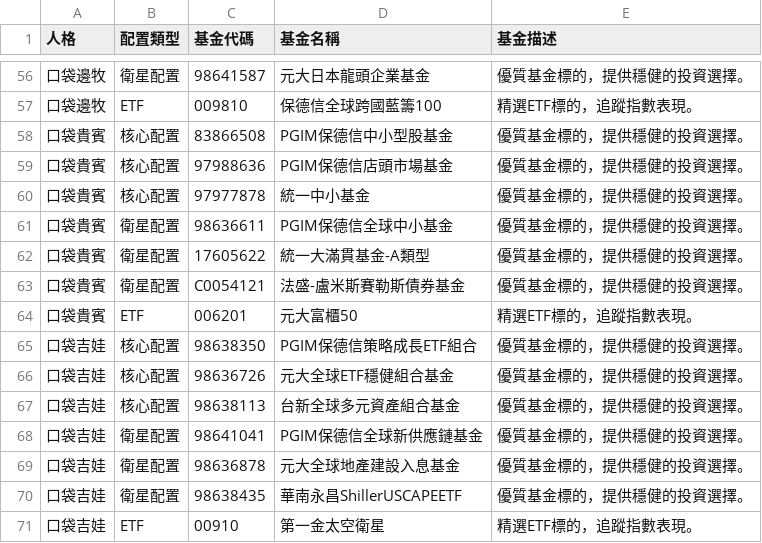
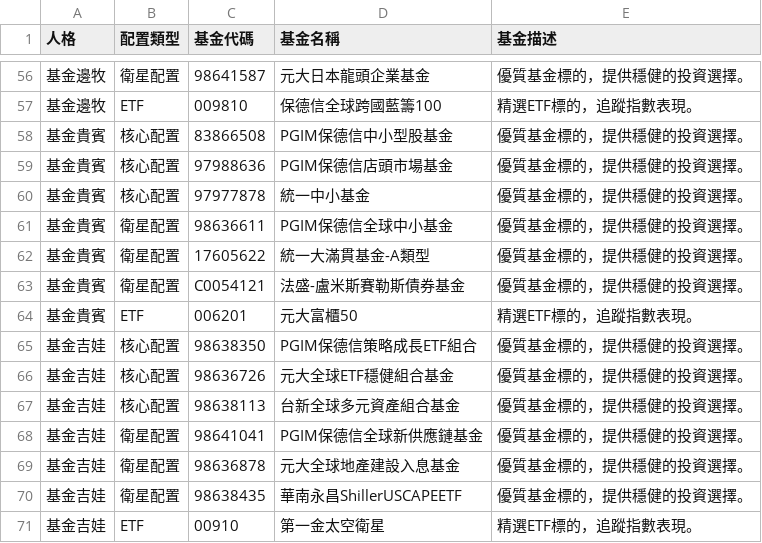
Before and after one commit to jerryhung-report/test30vvvv, a CSV file: public/fund_mapping.csv, drawn as a sheet; only a part is shown, gaps mark what is left out; the diff covers the shown part only.

```diff
--- a/public/fund_mapping.csv
+++ b/public/fund_mapping.csv
@@ -56,16 +56,16 @@
-口袋邊牧,衛星配置,98641587,元大日本龍頭企業基金,"優質基金標的，提供穩健的投資選擇。"
-口袋邊牧,ETF,009810,保德信全球跨國藍籌100,"精選ETF標的，追蹤指數表現。"
-口袋貴賓,核心配置,83866508,PGIM保德信中小型股基金,"優質基金標的，提供穩健的投資選擇。"
-口袋貴賓,核心配置,97988636,PGIM保德信店頭市場基金,"優質基金標的，提供穩健的投資選擇。"
-口袋貴賓,核心配置,97977878,統一中小基金,"優質基金標的，提供穩健的投資選擇。"
-口袋貴賓,衛星配置,98636611,PGIM保德信全球中小基金,"優質基金標的，提供穩健的投資選擇。"
-口袋貴賓,衛星配置,17605622,統一大滿貫基金-A類型,"優質基金標的，提供穩健的投資選擇。"
-口袋貴賓,衛星配置,C0054121,法盛-盧米斯賽勒斯債券基金,"優質基金標的，提供穩健的投資選擇。"
-口袋貴賓,ETF,006201,元大富櫃50,"精選ETF標的，追蹤指數表現。"
-口袋吉娃,核心配置,98638350,PGIM保德信策略成長ETF組合,"優質基金標的，提供穩健的投資選擇。"
-口袋吉娃,核心配置,98636726,元大全球ETF穩健組合基金,"優質基金標的，提供穩健的投資選擇。"
-口袋吉娃,核心配置,98638113,台新全球多元資產組合基金,"優質基金標的，提供穩健的投資選擇。"
-口袋吉娃,衛星配置,98641041,PGIM保德信全球新供應鏈基金,"優質基金標的，提供穩健的投資選擇。"
-口袋吉娃,衛星配置,98636878,元大全球地產建設入息基金,"優質基金標的，提供穩健的投資選擇。"
-口袋吉娃,衛星配置,98638435,華南永昌ShillerUSCAPEETF,"優質基金標的，提供穩健的投資選擇。"
-口袋吉娃,ETF,00910,第一金太空衛星,"精選ETF標的，追蹤指數表現。"
+基金邊牧,衛星配置,98641587,元大日本龍頭企業基金,"優質基金標的，提供穩健的投資選擇。"
+基金邊牧,ETF,009810,保德信全球跨國藍籌100,"精選ETF標的，追蹤指數表現。"
+基金貴賓,核心配置,83866508,PGIM保德信中小型股基金,"優質基金標的，提供穩健的投資選擇。"
+基金貴賓,核心配置,97988636,PGIM保德信店頭市場基金,"優質基金標的，提供穩健的投資選擇。"
+基金貴賓,核心配置,97977878,統一中小基金,"優質基金標的，提供穩健的投資選擇。"
+基金貴賓,衛星配置,98636611,PGIM保德信全球中小基金,"優質基金標的，提供穩健的投資選擇。"
+基金貴賓,衛星配置,17605622,統一大滿貫基金-A類型,"優質基金標的，提供穩健的投資選擇。"
+基金貴賓,衛星配置,C0054121,法盛-盧米斯賽勒斯債券基金,"優質基金標的，提供穩健的投資選擇。"
+基金貴賓,ETF,006201,元大富櫃50,"精選ETF標的，追蹤指數表現。"
+基金吉娃,核心配置,98638350,PGIM保德信策略成長ETF組合,"優質基金標的，提供穩健的投資選擇。"
+基金吉娃,核心配置,98636726,元大全球ETF穩健組合基金,"優質基金標的，提供穩健的投資選擇。"
+基金吉娃,核心配置,98638113,台新全球多元資產組合基金,"優質基金標的，提供穩健的投資選擇。"
+基金吉娃,衛星配置,98641041,PGIM保德信全球新供應鏈基金,"優質基金標的，提供穩健的投資選擇。"
+基金吉娃,衛星配置,98636878,元大全球地產建設入息基金,"優質基金標的，提供穩健的投資選擇。"
+基金吉娃,衛星配置,98638435,華南永昌ShillerUSCAPEETF,"優質基金標的，提供穩健的投資選擇。"
+基金吉娃,ETF,00910,第一金太空衛星,"精選ETF標的，追蹤指數表現。"
```
Also changed, not shown: 54 edited cells elsewhere in this file, public/funds_reference.csv, 8 other files.
